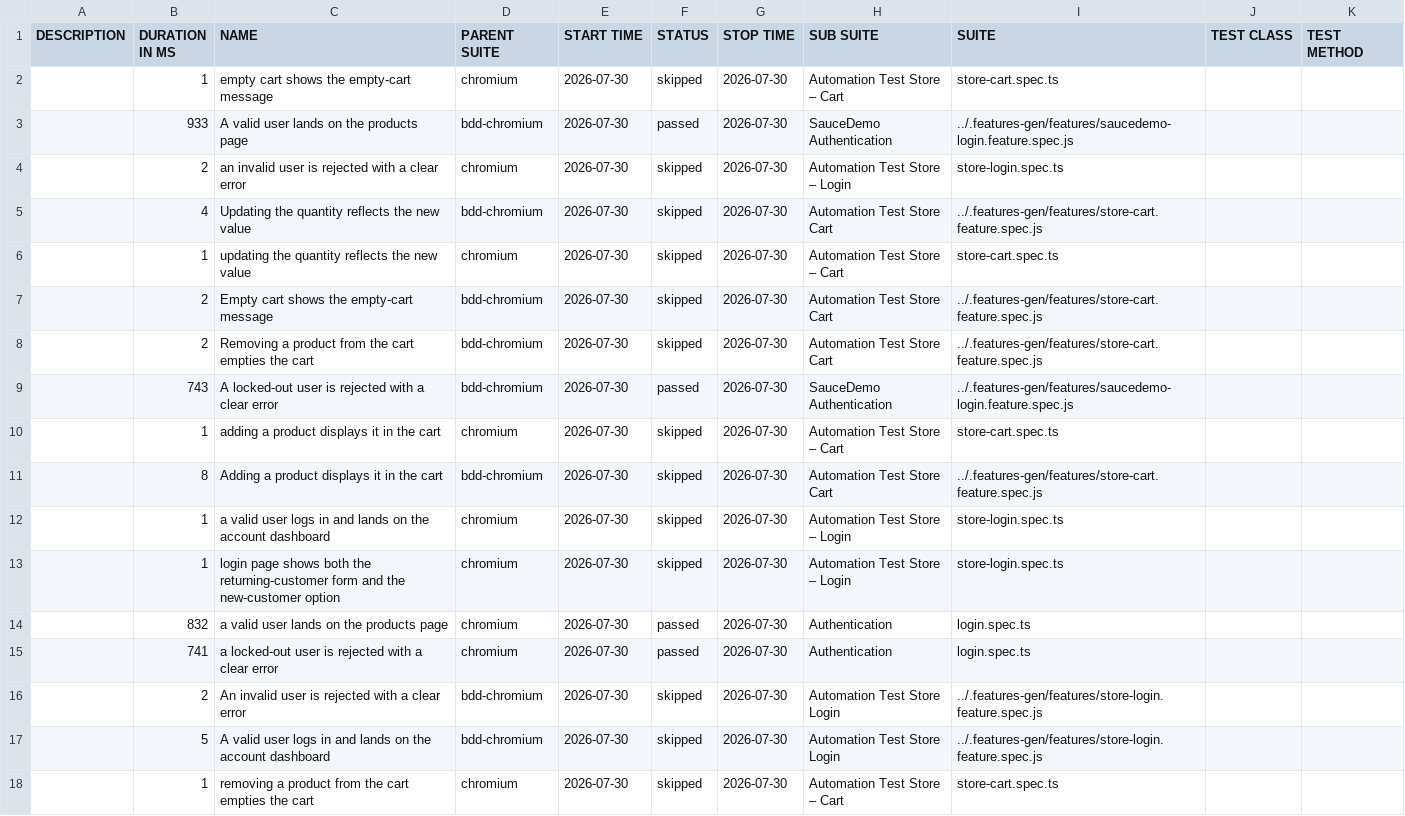
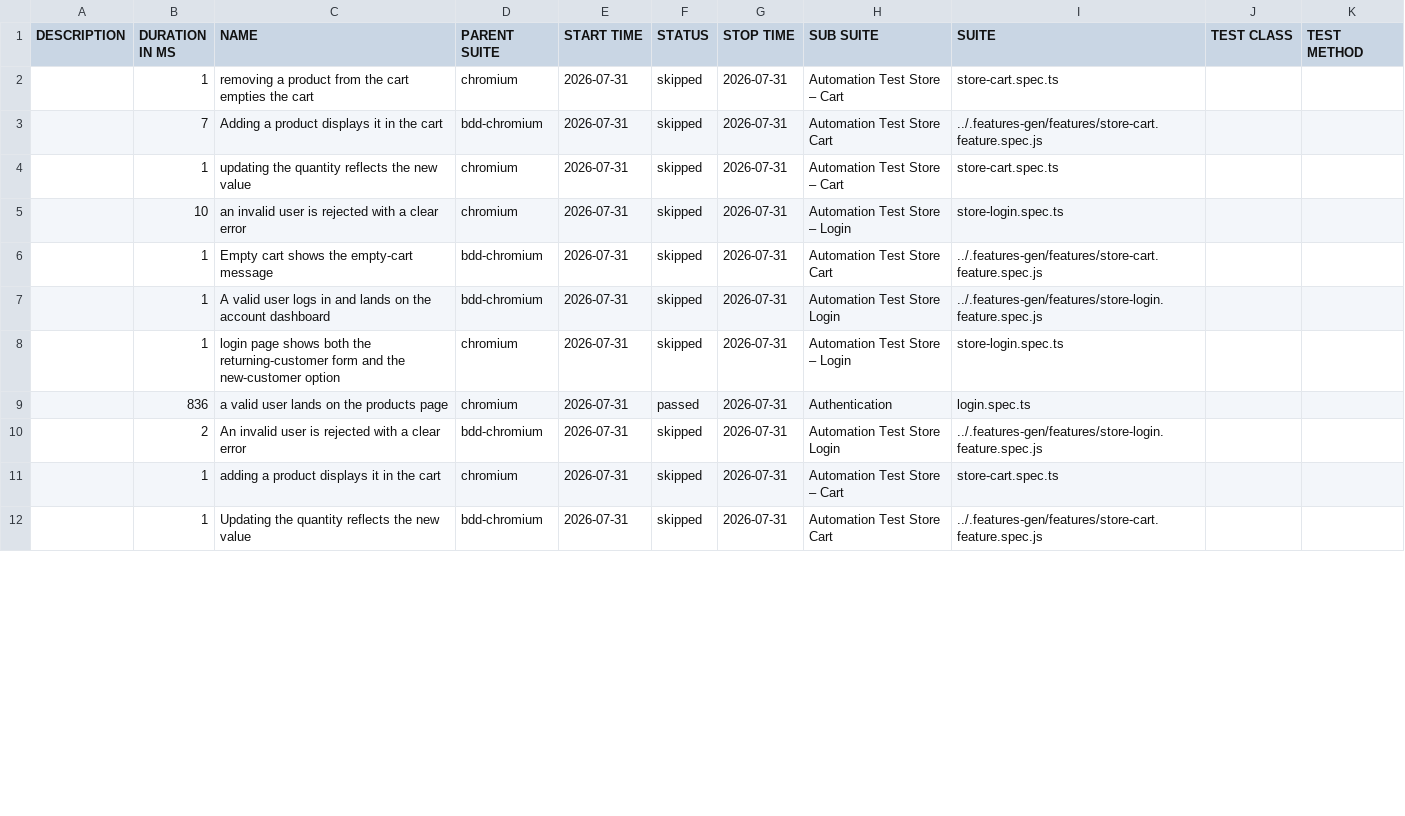
Before and after one commit to Cacheater/playwright-e2e-framework, a CSV file: data/suites.csv, drawn as a sheet; only a part is shown; the diff covers the shown part only.

```diff
--- a/data/suites.csv
+++ b/data/suites.csv
@@ -1,18 +1,12 @@
 "DESCRIPTION","DURATION IN MS","NAME","PARENT SUITE","START TIME","STATUS","STOP TIME","SUB SUITE","SUITE","TEST CLASS","TEST METHOD"
-"","1","empty cart shows the empty-cart message","chromium","2026-07-30","skipped","2026-07-30","Automation Test Store – Cart","store-cart.spec.ts","",""
-"","933","A valid user lands on the products page","bdd-chromium","2026-07-30","passed","2026-07-30","SauceDemo Authentication","../.features-gen/features/saucedemo-login.feature.spec.js","",""
-"","2","an invalid user is rejected with a clear error","chromium","2026-07-30","skipped","2026-07-30","Automation Test Store – Login","store-login.spec.ts","",""
-"","4","Updating the quantity reflects the new value","bdd-chromium","2026-07-30","skipped","2026-07-30","Automation Test Store Cart","../.features-gen/features/store-cart.feature.spec.js","",""
-"","1","updating the quantity reflects the new value","chromium","2026-07-30","skipped","2026-07-30","Automation Test Store – Cart","store-cart.spec.ts","",""
-"","2","Empty cart shows the empty-cart message","bdd-chromium","2026-07-30","skipped","2026-07-30","Automation Test Store Cart","../.features-gen/features/store-cart.feature.spec.js","",""
-"","2","Removing a product from the cart empties the cart","bdd-chromium","2026-07-30","skipped","2026-07-30","Automation Test Store Cart","../.features-gen/features/store-cart.feature.spec.js","",""
-"","743","A locked-out user is rejected with a clear error","bdd-chromium","2026-07-30","passed","2026-07-30","SauceDemo Authentication","../.features-gen/features/saucedemo-login.feature.spec.js","",""
-"","1","adding a product displays it in the cart","chromium","2026-07-30","skipped","2026-07-30","Automation Test Store – Cart","store-cart.spec.ts","",""
-"","8","Adding a product displays it in the cart","bdd-chromium","2026-07-30","skipped","2026-07-30","Automation Test Store Cart","../.features-gen/features/store-cart.feature.spec.js","",""
-"","1","a valid user logs in and lands on the account dashboard","chromium","2026-07-30","skipped","2026-07-30","Automation Test Store – Login","store-login.spec.ts","",""
-"","1","login page shows both the returning-customer form and the new-customer option","chromium","2026-07-30","skipped","2026-07-30","Automation Test Store – Login","store-login.spec.ts","",""
-"","832","a valid user lands on the products page","chromium","2026-07-30","passed","2026-07-30","Authentication","login.spec.ts","",""
-"","741","a locked-out user is rejected with a clear error","chromium","2026-07-30","passed","2026-07-30","Authentication","login.spec.ts","",""
-"","2","An invalid user is rejected with a clear error","bdd-chromium","2026-07-30","skipped","2026-07-30","Automation Test Store Login","../.features-gen/features/store-login.feature.spec.js","",""
-"","5","A valid user logs in and lands on the account dashboard","bdd-chromium","2026-07-30","skipped","2026-07-30","Automation Test Store Login","../.features-gen/features/store-login.feature.spec.js","",""
-"","1","removing a product from the cart empties the cart","chromium","2026-07-30","skipped","2026-07-30","Automation Test Store – Cart","store-cart.spec.ts","",""
+"","1","removing a product from the cart empties the cart","chromium","2026-07-31","skipped","2026-07-31","Automation Test Store – Cart","store-cart.spec.ts","",""
+"","7","Adding a product displays it in the cart","bdd-chromium","2026-07-31","skipped","2026-07-31","Automation Test Store Cart","../.features-gen/features/store-cart.feature.spec.js","",""
+"","1","updating the quantity reflects the new value","chromium","2026-07-31","skipped","2026-07-31","Automation Test Store – Cart","store-cart.spec.ts","",""
+"","10","an invalid user is rejected with a clear error","chromium","2026-07-31","skipped","2026-07-31","Automation Test Store – Login","store-login.spec.ts","",""
+"","1","Empty cart shows the empty-cart message","bdd-chromium","2026-07-31","skipped","2026-07-31","Automation Test Store Cart","../.features-gen/features/store-cart.feature.spec.js","",""
+"","1","A valid user logs in and lands on the account dashboard","bdd-chromium","2026-07-31","skipped","2026-07-31","Automation Test Store Login","../.features-gen/features/store-login.feature.spec.js","",""
+"","1","login page shows both the returning-customer form and the new-customer option","chromium","2026-07-31","skipped","2026-07-31","Automation Test Store – Login","store-login.spec.ts","",""
+"","836","a valid user lands on the products page","chromium","2026-07-31","passed","2026-07-31","Authentication","login.spec.ts","",""
+"","2","An invalid user is rejected with a clear error","bdd-chromium","2026-07-31","skipped","2026-07-31","Automation Test Store Login","../.features-gen/features/store-login.feature.spec.js","",""
+"","1","adding a product displays it in the cart","chromium","2026-07-31","skipped","2026-07-31","Automation Test Store – Cart","store-cart.spec.ts","",""
+"","1","Updating the quantity reflects the new value","bdd-chromium","2026-07-31","skipped","2026-07-31","Automation Test Store Cart","../.features-gen/features/store-cart.feature.spec.js","",""
```
Also changed, not shown: 6 added rows and 2 edited cells elsewhere in this file, 50 other files.
